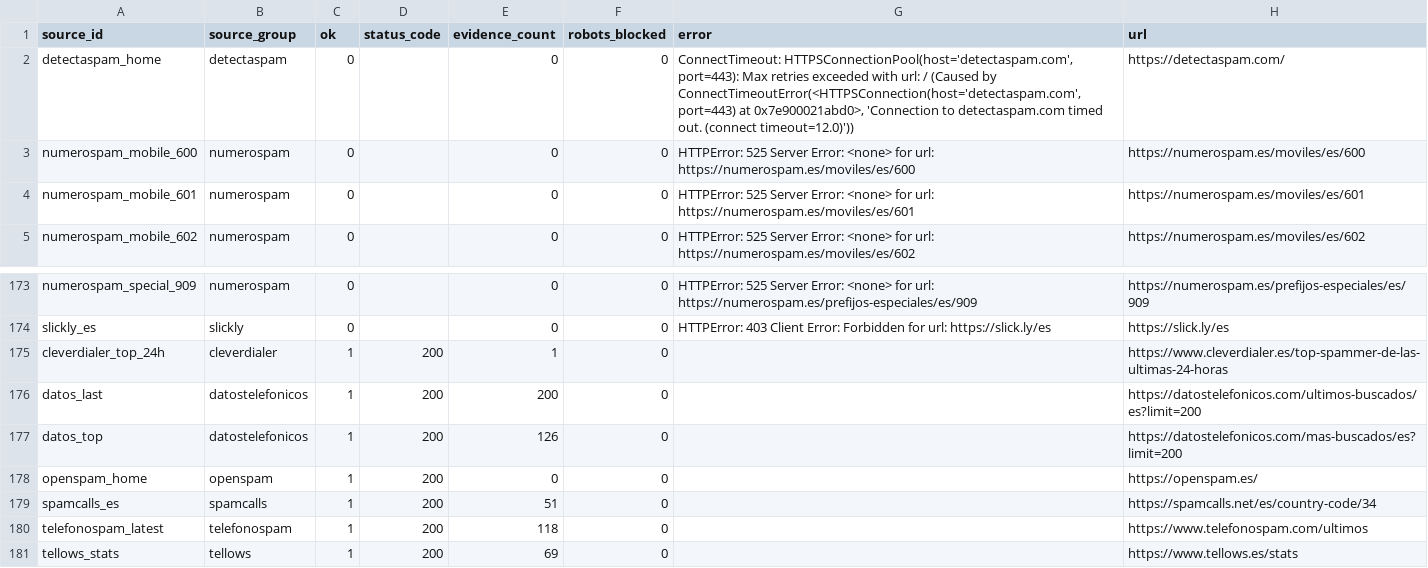
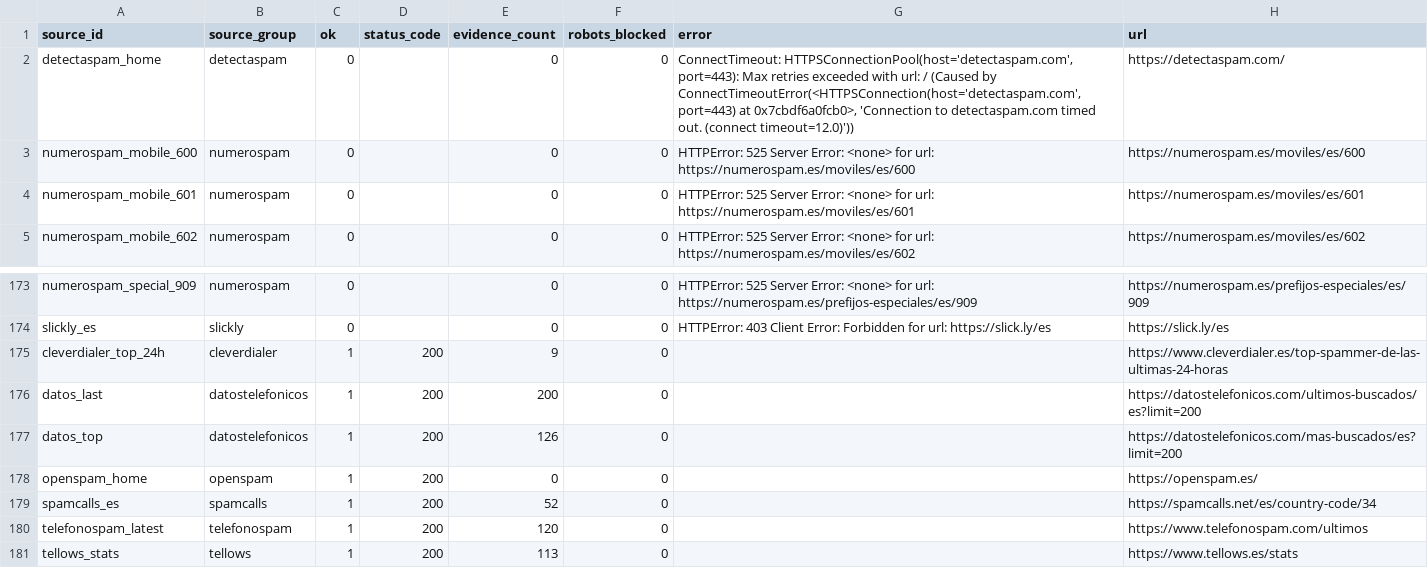
Before and after one commit to Esetot/spamguard-es, a CSV file: data/source_health.csv, drawn as a sheet; only a part is shown, gaps mark what is left out.

```diff
--- a/data/source_health.csv
+++ b/data/source_health.csv
@@ -1,3 +1,3 @@
 source_id,source_group,ok,status_code,evidence_count,robots_blocked,error,url
-detectaspam_home,detectaspam,0,,0,0,"ConnectTimeout: HTTPSConnectionPool(host='detectaspam.com', port=443): Max retries exceeded with url: / (Caused by ConnectTimeoutError(<HTTPSConnection(host='detectaspam.com', port=443) at 0x7e900021abd0>, 'Connection to detectaspam.com timed out. (connect timeout=12.0)'))",https://detectaspam.com/
+detectaspam_home,detectaspam,0,,0,0,"ConnectTimeout: HTTPSConnectionPool(host='detectaspam.com', port=443): Max retries exceeded with url: / (Caused by ConnectTimeoutError(<HTTPSConnection(host='detectaspam.com', port=443) at 0x7cbdf6a0fcb0>, 'Connection to detectaspam.com timed out. (connect timeout=12.0)'))",https://detectaspam.com/
 numerospam_mobile_600,numerospam,0,,0,0,HTTPError: 525 Server Error: <none> for url: https://numerospam.es/moviles/es/600,https://numerospam.es/moviles/es/600
@@ -174,3 +174,3 @@ numerospam_special_909,numerospam,0,,0,0,HTTPError: 525 Server Error: <none> for
 slickly_es,slickly,0,,0,0,HTTPError: 403 Client Error: Forbidden for url: https://slick.ly/es,https://slick.ly/es
-cleverdialer_top_24h,cleverdialer,1,200,1,0,,https://www.cleverdialer.es/top-spammer-de-las-ultimas-24-horas
+cleverdialer_top_24h,cleverdialer,1,200,9,0,,https://www.cleverdialer.es/top-spammer-de-las-ultimas-24-horas
 datos_last,datostelefonicos,1,200,200,0,,https://datostelefonicos.com/ultimos-buscados/es?limit=200
@@ -178,4 +178,4 @@ datos_top,datostelefonicos,1,200,126,0,,https://datostelefonicos.com/mas-buscado
 openspam_home,openspam,1,200,0,0,,https://openspam.es/
-spamcalls_es,spamcalls,1,200,51,0,,https://spamcalls.net/es/country-code/34
-telefonospam_latest,telefonospam,1,200,118,0,,https://www.telefonospam.com/ultimos
-tellows_stats,tellows,1,200,69,0,,https://www.tellows.es/stats
+spamcalls_es,spamcalls,1,200,52,0,,https://spamcalls.net/es/country-code/34
+telefonospam_latest,telefonospam,1,200,120,0,,https://www.telefonospam.com/ultimos
+tellows_stats,tellows,1,200,113,0,,https://www.tellows.es/stats
```
Also changed, not shown: 10 other files.
